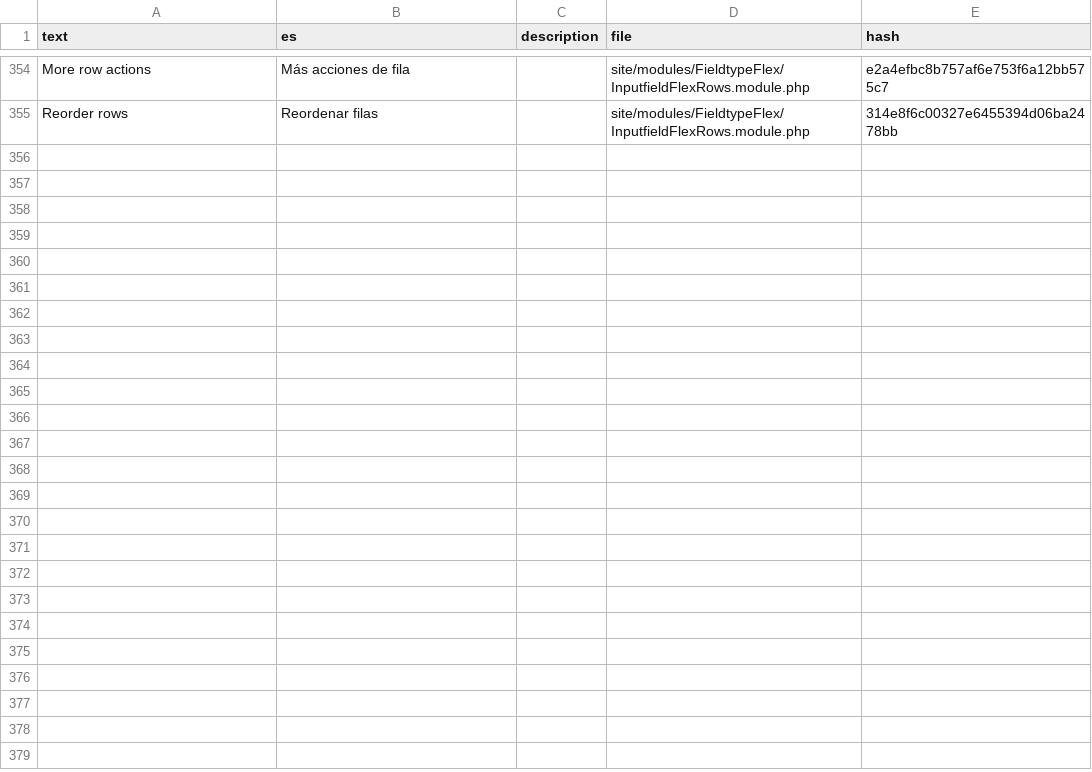
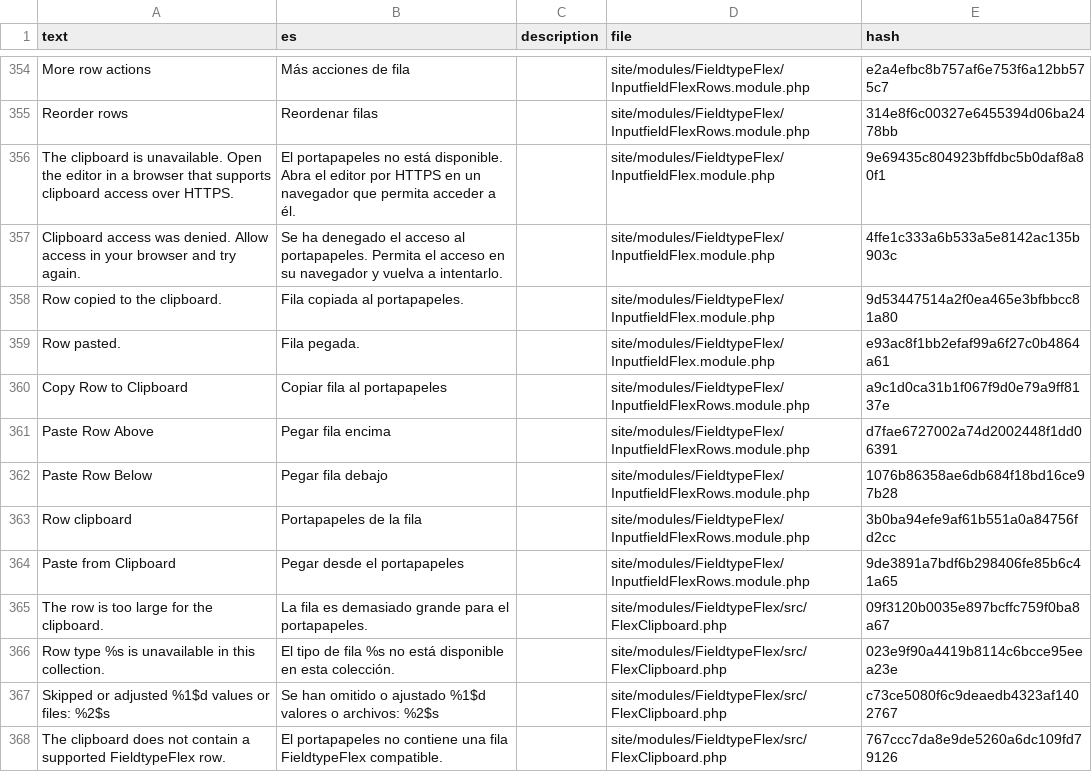
Before and after one commit to phlppschrr/FieldtypeFlex, a CSV file: languages/es.csv, drawn as a sheet; only a part is shown, gaps mark what is left out.

```diff
--- a/languages/es.csv
+++ b/languages/es.csv
@@ -355 +355,14 @@ More row actions,Más acciones de fila,,site/modules/FieldtypeFlex/InputfieldFle
 Reorder rows,Reordenar filas,,site/modules/FieldtypeFlex/InputfieldFlexRows.module.php,314e8f6c00327e6455394d06ba2478bb
+The clipboard is unavailable. Open the editor in a browser that supports clipboard access over HTTPS.,El portapapeles no está disponible. Abra el editor por HTTPS en un navegador que permita acceder a él.,,site/modules/FieldtypeFlex/InputfieldFlex.module.php,9e69435c804923bffdbc5b0daf8a80f1
+Clipboard access was denied. Allow access in your browser and try again.,Se ha denegado el acceso al portapapeles. Permita el acceso en su navegador y vuelva a intentarlo.,,site/modules/FieldtypeFlex/InputfieldFlex.module.php,4ffe1c333a6b533a5e8142ac135b903c
+Row copied to the clipboard.,Fila copiada al portapapeles.,,site/modules/FieldtypeFlex/InputfieldFlex.module.php,9d53447514a2f0ea465e3bfbbcc81a80
+Row pasted.,Fila pegada.,,site/modules/FieldtypeFlex/InputfieldFlex.module.php,e93ac8f1bb2efaf99a6f27c0b4864a61
+Copy Row to Clipboard,Copiar fila al portapapeles,,site/modules/FieldtypeFlex/InputfieldFlexRows.module.php,a9c1d0ca31b1f067f9d0e79a9ff8137e
+Paste Row Above,Pegar fila encima,,site/modules/FieldtypeFlex/InputfieldFlexRows.module.php,d7fae6727002a74d2002448f1dd06391
+Paste Row Below,Pegar fila debajo,,site/modules/FieldtypeFlex/InputfieldFlexRows.module.php,1076b86358ae6db684f18bd16ce97b28
+Row clipboard,Portapapeles de la fila,,site/modules/FieldtypeFlex/InputfieldFlexRows.module.php,3b0ba94efe9af61b551a0a84756fd2cc
+Paste from Clipboard,Pegar desde el portapapeles,,site/modules/FieldtypeFlex/InputfieldFlexRows.module.php,9de3891a7bdf6b298406fe85b6c41a65
+The row is too large for the clipboard.,La fila es demasiado grande para el portapapeles.,,site/modules/FieldtypeFlex/src/FlexClipboard.php,09f3120b0035e897bcffc759f0ba8a67
+Row type %s is unavailable in this collection.,El tipo de fila %s no está disponible en esta colección.,,site/modules/FieldtypeFlex/src/FlexClipboard.php,023e9f90a4419b8114c6bcce95eea23e
+Skipped or adjusted %1$d values or files: %2$s,Se han omitido o ajustado %1$d valores o archivos: %2$s,,site/modules/FieldtypeFlex/src/FlexClipboard.php,c73ce5080f6c9deaedb4323af1402767
+The clipboard does not contain a supported FieldtypeFlex row.,El portapapeles no contiene una fila FieldtypeFlex compatible.,,site/modules/FieldtypeFlex/src/FlexClipboard.php,767ccc7da8e9de5260a6dc109fd79126
```
Also changed, not shown: languages/de.csv, languages/fr.csv, 15 other files.
